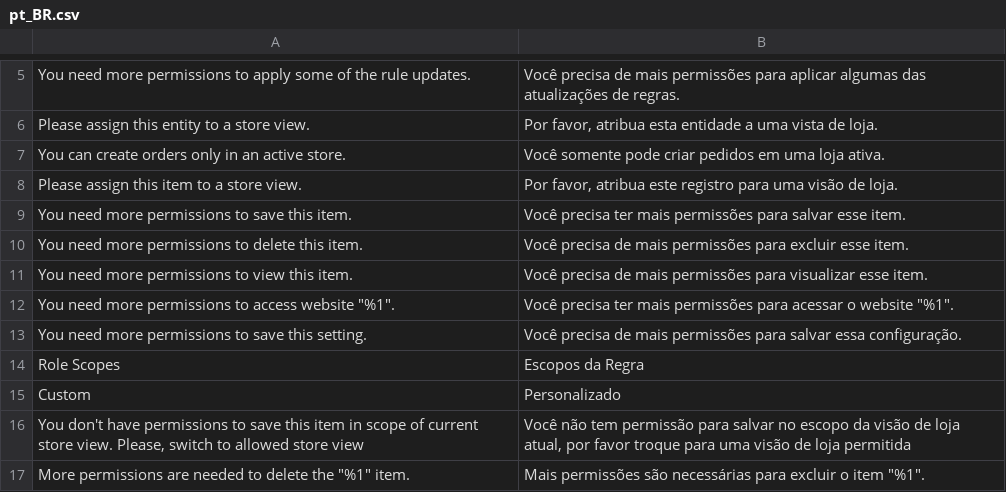
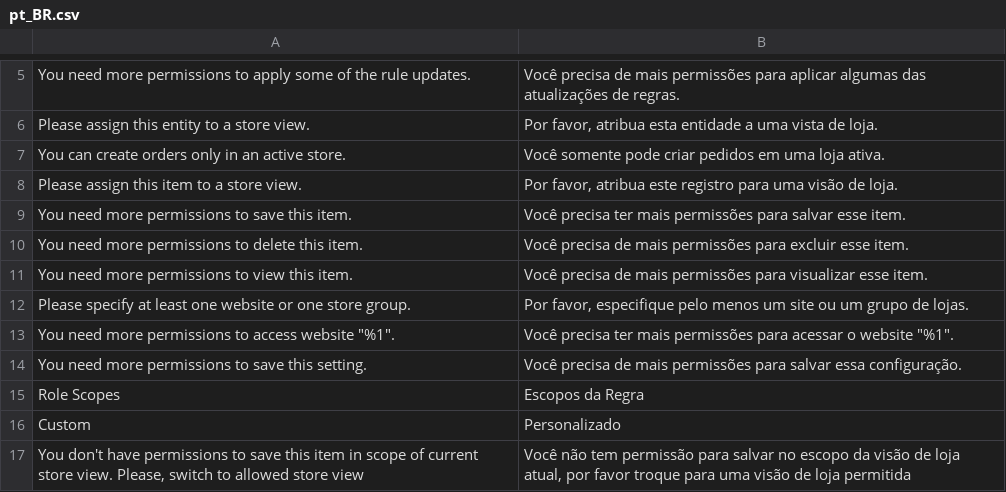
Before and after one commit to magento-l10n/language-pt_BR, a CSV file: pt_BR.csv, drawn as a sheet; only a part is shown, gaps mark what is left out; the shorter side is filled out with more unchanged rows; the diff names each change by its address in the sheet, - before the commit and + after, or states it on an @@ line.

Commit message:
Updating translations from Crowdin.

```diff
--- a/pt_BR.csv
+++ b/pt_BR.csv
+row 12: Please specify at least one website or one store group. | Por favor, especifique pelo menos um site ou um grupo de lojas.
```
Also changed, not shown: 1 other file.
